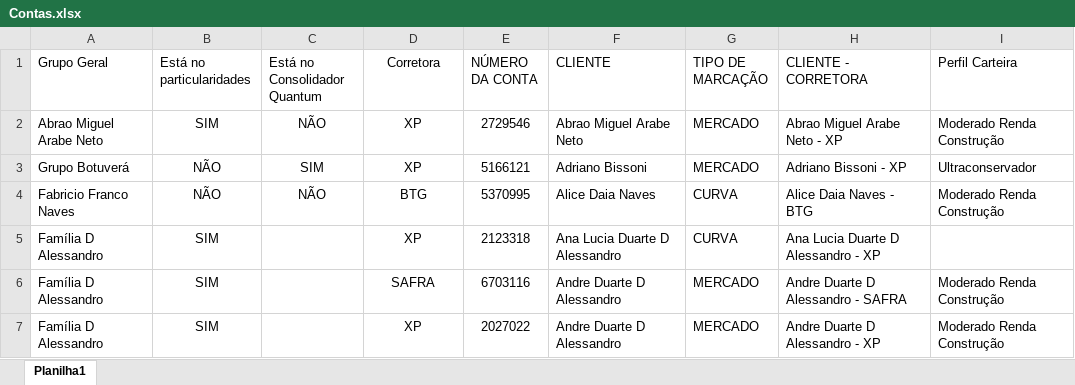
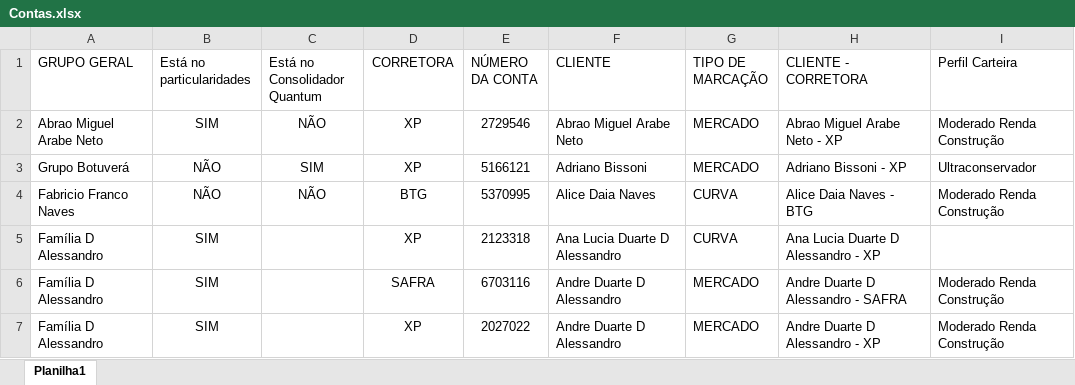
Before and after one commit to AloacaoMWealth/alocationmwealth, an Excel workbook: posicoes/Contas.xlsx, sheet Planilha1, drawn as a sheet; only a part is shown; values as stored, in another font and other column widths than the file's, no borders; the diff names each change by its address in the sheet, - before the commit and + after, or states it on an @@ line.

Commit message:
Add files via upload

```diff
--- a/posicoes/Contas.xlsx (sheet Planilha1)
+++ b/posicoes/Contas.xlsx (sheet Planilha1)
-A1: Grupo Geral
+A1: GRUPO GERAL
-D1: Corretora
+D1: CORRETORA
```
